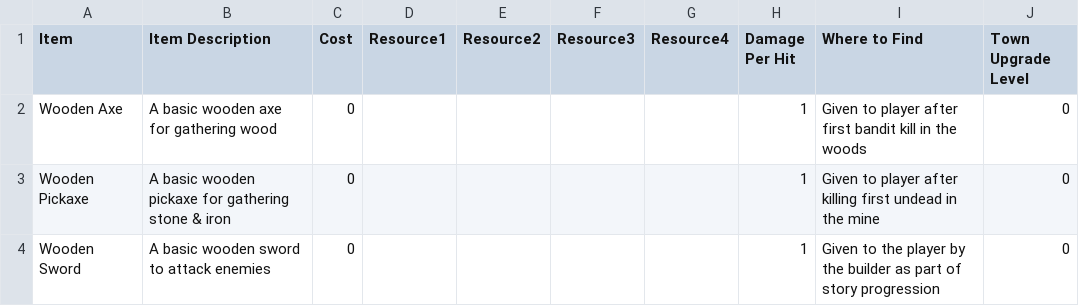
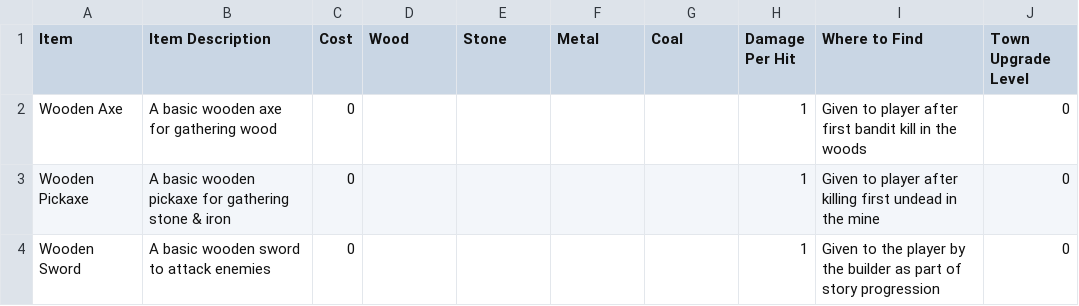
Before and after one commit to Timothy-Needs-to-Die/TimothE, a CSV file: TimothE/Resources/Data/ToolsConfig.csv, drawn as a sheet; only a part is shown.

```diff
--- a/TimothE/Resources/Data/ToolsConfig.csv
+++ b/TimothE/Resources/Data/ToolsConfig.csv
@@ -1,2 +1,2 @@
-Item,Item Description,Cost,Resource1,Resource2,Resource3,Resource4,Damage Per Hit,Where to Find,Town Upgrade Level
+Item,Item Description,Cost,Wood,Stone,Metal,Coal,Damage Per Hit,Where to Find,Town Upgrade Level
 Wooden Axe,A basic wooden axe for gathering wood,0,,,,,1,Given to player after first bandit kill in the woods,0
```
Also changed, not shown: TimothE/Resources/Data/CropsConfig.csv.
